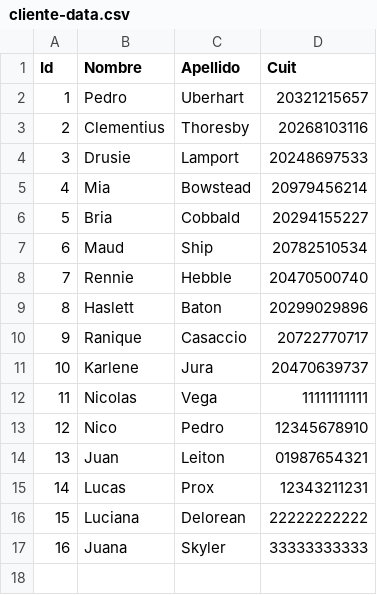
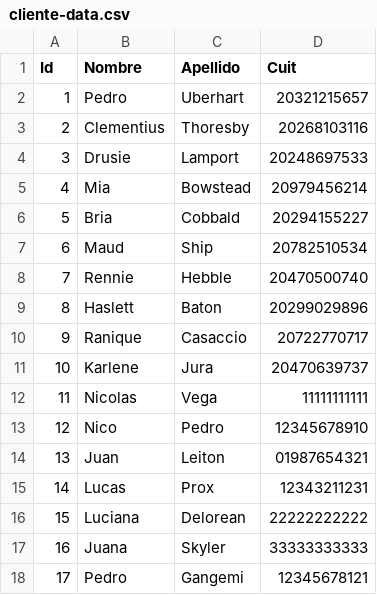
Before and after one commit to NicolasVega92/tp_laboratorio_1, a CSV file: Parcial_2_Labo_2020/cliente-data.csv, drawn as a sheet; the diff names each change by its address in the sheet, - before the commit and + after, or states it on an @@ line.

```diff
--- a/Parcial_2_Labo_2020/cliente-data.csv
+++ b/Parcial_2_Labo_2020/cliente-data.csv
+row 18: 17 | Pedro | Gangemi | 12345678121
```
Also changed, not shown: Parcial_2_Labo_2020/ventas-data.csv, Parcial_2_Labo_2020/ventasCobradas.csv, 15 other files.
